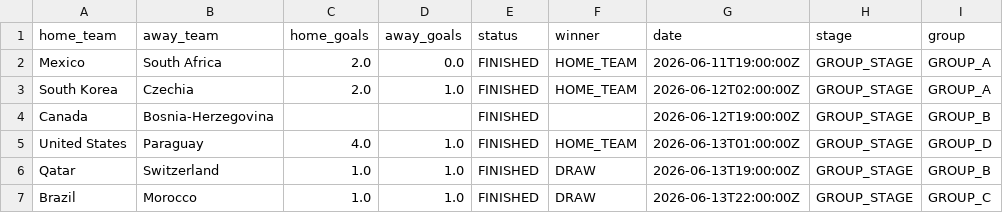
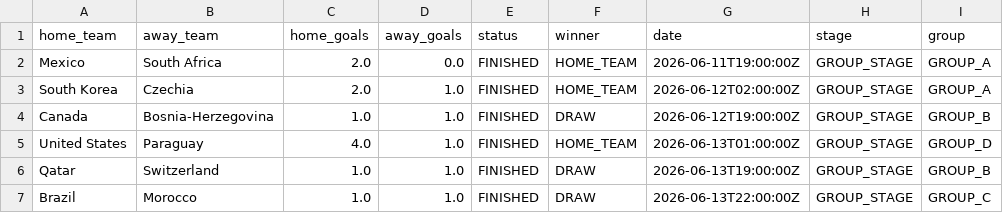
Before and after one commit to Rmeredit0924/files, a CSV file: worldcup_scores.csv, drawn as a sheet; only a part is shown.

Commit message:
Automatic World Cup score update

```diff
--- a/worldcup_scores.csv
+++ b/worldcup_scores.csv
@@ -3,3 +3,3 @@ Mexico,South Africa,2.0,0.0,FINISHED,HOME_TEAM,2026-06-11T19:00:00Z,GROUP_STAGE,
 South Korea,Czechia,2.0,1.0,FINISHED,HOME_TEAM,2026-06-12T02:00:00Z,GROUP_STAGE,GROUP_A
-Canada,Bosnia-Herzegovina,,,FINISHED,,2026-06-12T19:00:00Z,GROUP_STAGE,GROUP_B
+Canada,Bosnia-Herzegovina,1.0,1.0,FINISHED,DRAW,2026-06-12T19:00:00Z,GROUP_STAGE,GROUP_B
 United States,Paraguay,4.0,1.0,FINISHED,HOME_TEAM,2026-06-13T01:00:00Z,GROUP_STAGE,GROUP_D
```
